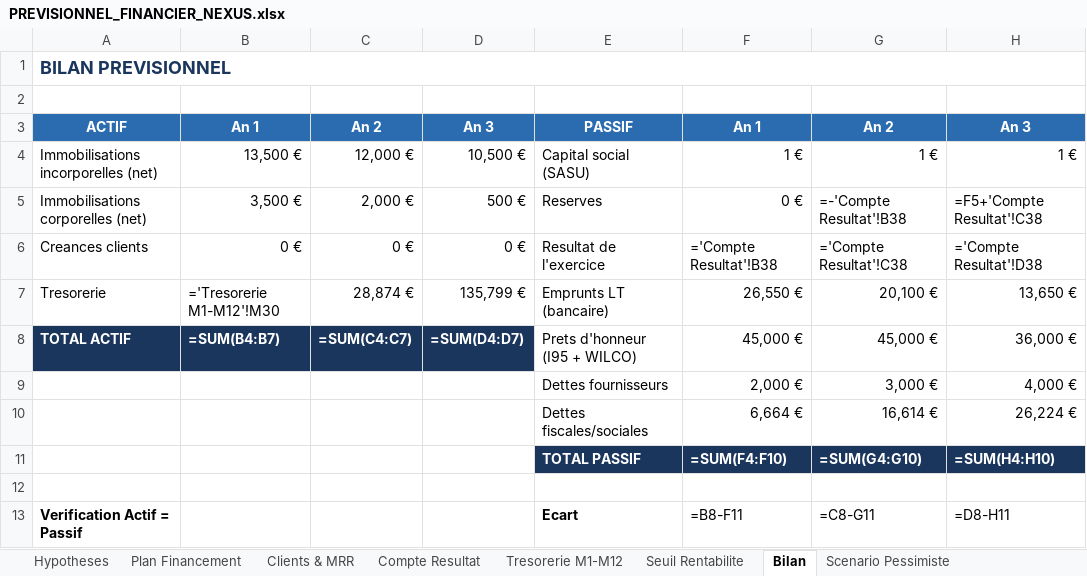
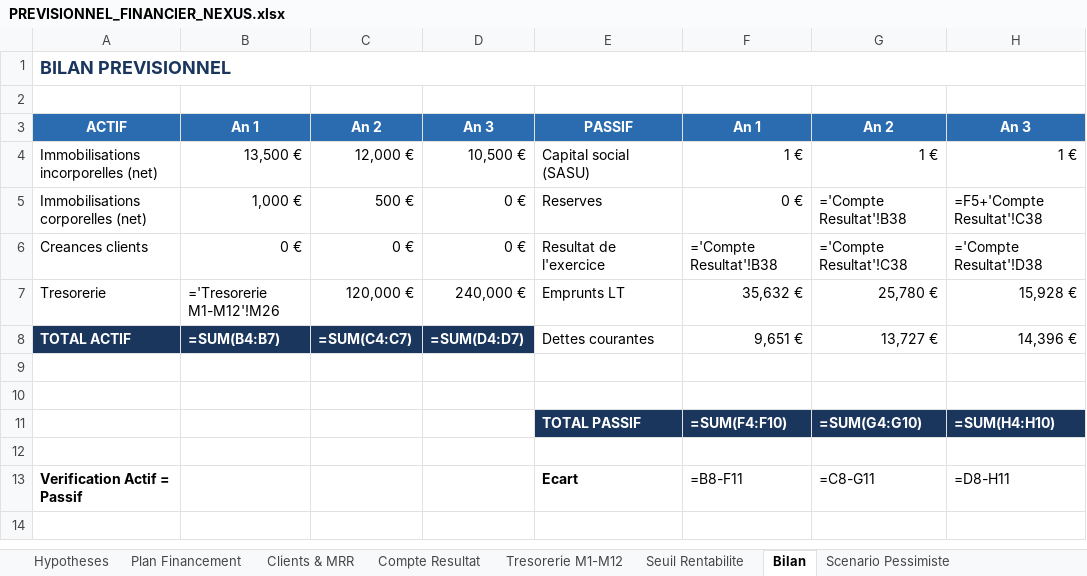
Before and after one commit to issouftoure58-design/nexus, an Excel workbook: docs/business-plan/PREVISIONNEL_FINANCIER_NEXUS.xlsx, sheet Bilan, drawn as a sheet; values as stored, in another font and other column widths than the file's, no borders; formulas without a stored value are shown as written; removed rows and columns are numbered as before the commit, all else as after; the diff names each change by its address in the sheet, - before the commit and + after, or states it on an @@ line.

```diff
--- a/docs/business-plan/PREVISIONNEL_FINANCIER_NEXUS.xlsx (sheet Bilan)
+++ b/docs/business-plan/PREVISIONNEL_FINANCIER_NEXUS.xlsx (sheet Bilan)
-B5: 3,500 €
+B5: 1,000 €
-C5: 2,000 €
+C5: 500 €
-D5: 500 €
+D5: 0 €
-G5: =-'Compte Resultat'!B38
+G5: ='Compte Resultat'!B38
-row 7: Tresorerie | ='Tresorerie M1-M12'!M30 | 28,874 € | 135,799 € | Emprunts LT (bancaire) | 26,550 € | 20,100 € | 13,650 €
+row 7: Tresorerie | ='Tresorerie M1-M12'!M26 | 120,000 € | 240,000 € | Emprunts LT | 35,632 € | 25,780 € | 15,928 €
-E8: Prets d'honneur (I95 + WILCO)
+E8: Dettes courantes
-F8: 45,000 €
+F8: 9,651 €
-G8: 45,000 €
+G8: 13,727 €
-H8: 36,000 €
+H8: 14,396 €
-row 9:  |  |  |  | Dettes fournisseurs | 2,000 € | 3,000 € | 4,000 €
+row 9: (empty)
-row 10:  |  |  |  | Dettes fiscales/sociales | 6,664 € | 16,614 € | 26,224 €
+row 10: (empty)
```
Also changed, not shown: sheet Tresorerie M1-M12, sheet Compte Resultat, sheet Hypotheses, sheet Plan Financement, sheet Remboursements, sheet Clients & MRR, 2 more sheets, 29 other files.
